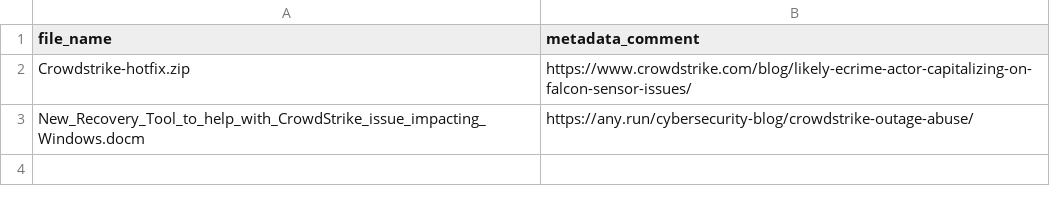
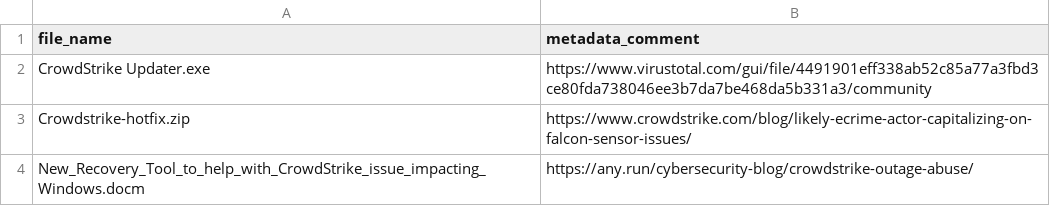
Before and after one commit to mthcht/Purpleteam, a CSV file: Detection/Threat Hunting/CROWDSTRIKE_BSOD_scams/IOCS/suspicious_file_name.csv, drawn as a sheet; the diff names each change by its address in the sheet, - before the commit and + after, or states it on an @@ line.

Commit message:
Update suspicious_file_name.csv

```diff
--- a/Detection/Threat Hunting/CROWDSTRIKE_BSOD_scams/IOCS/suspicious_file_name.csv
+++ b/Detection/Threat Hunting/CROWDSTRIKE_BSOD_scams/IOCS/suspicious_file_name.csv
+row 2: CrowdStrike Updater.exe | https://www.virustotal.com/gui/file/4491901eff338ab52c85a77a3fbd3ce80fda738046ee3b7da7be468da5b331a3/community
```
